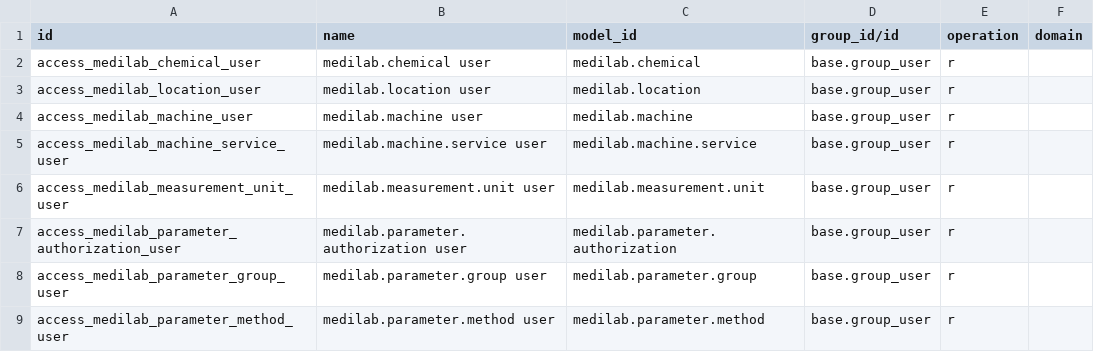
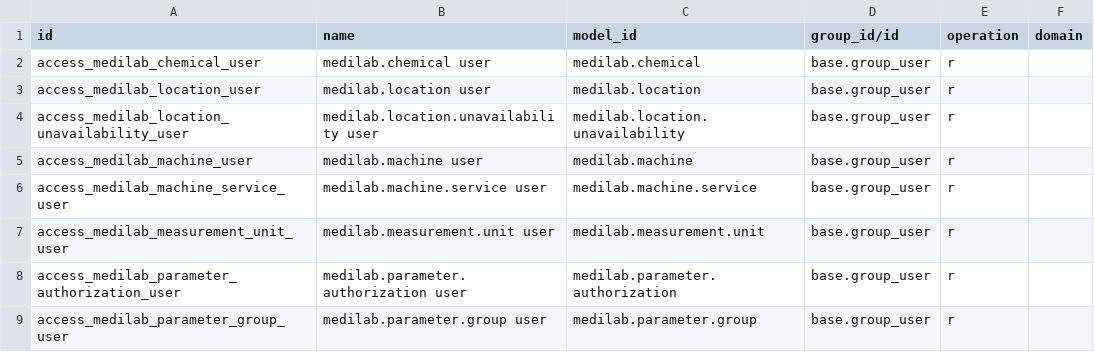
Before and after one commit to SoltuneMontepre/medilab, a CSV file: src/core/modules/sol_laboratory/security/ir.access.csv, drawn as a sheet; only a part is shown; the shorter side is filled out with more unchanged rows; the diff names each change by its address in the sheet, - before the commit and + after, or states it on an @@ line.

```diff
--- a/src/core/modules/sol_laboratory/security/ir.access.csv
+++ b/src/core/modules/sol_laboratory/security/ir.access.csv
+row 4: access_medilab_location_unavailability_user | medilab.location.unavailability user | medilab.location.unavailability | base.group_user | r
```
Also changed, not shown: 35 other files.
